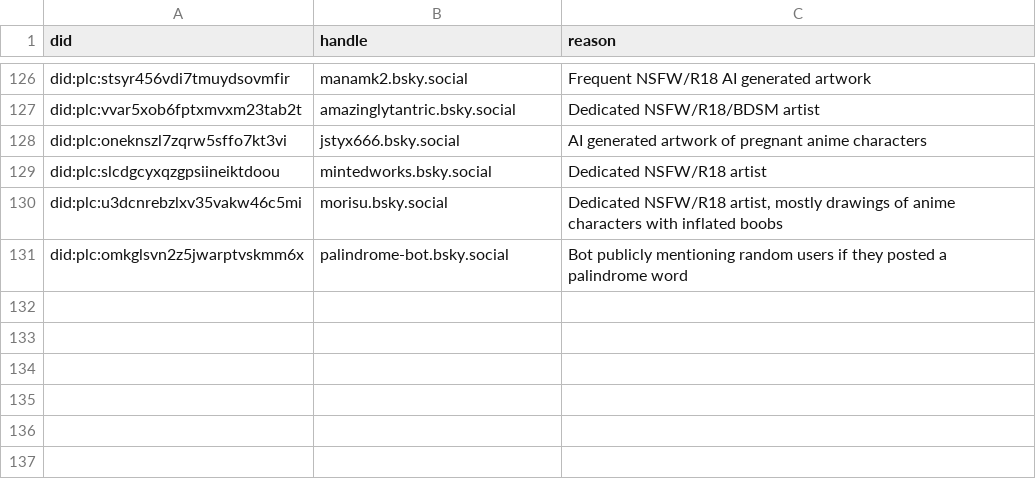
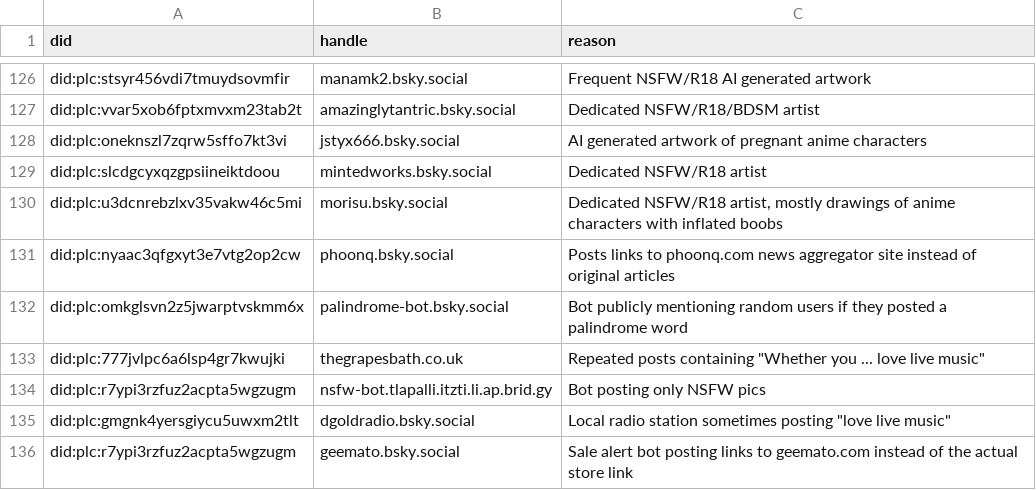
Before and after one commit to p1timmy/bsky-feeds, a CSV file: lists/lovelive_ignore_users.csv, drawn as a sheet; only a part is shown, gaps mark what is left out.

Commit message:
Add different kinds of accounts to LoveLive! feed ignore user list

```diff
--- a/lists/lovelive_ignore_users.csv
+++ b/lists/lovelive_ignore_users.csv
@@ -130,2 +130,7 @@ did:plc:slcdgcyxqzgpsiineiktdoou,mintedworks.bsky.social,"Dedicated NSFW/R18 art
 did:plc:u3dcnrebzlxv35vakw46c5mi,morisu.bsky.social,"Dedicated NSFW/R18 artist, mostly drawings of anime characters with inflated boobs"
+did:plc:nyaac3qfgxyt3e7vtg2op2cw,phoonq.bsky.social,"Posts links to phoonq.com news aggregator site instead of original articles"
 did:plc:omkglsvn2z5jwarptvskmm6x,palindrome-bot.bsky.social,"Bot publicly mentioning random users if they posted a palindrome word"
+did:plc:777jvlpc6a6lsp4gr7kwujki,thegrapesbath.co.uk,"Repeated posts containing ""Whether you ... love live music"""
+did:plc:r7ypi3rzfuz2acpta5wgzugm,nsfw-bot.tlapalli.itzti.li.ap.brid.gy,"Bot posting only NSFW pics"
+did:plc:gmgnk4yersgiycu5uwxm2tlt,dgoldradio.bsky.social,"Local radio station sometimes posting ""love live music"""
+did:plc:r7ypi3rzfuz2acpta5wgzugm,geemato.bsky.social,"Sale alert bot posting links to geemato.com instead of the actual store link"
```
